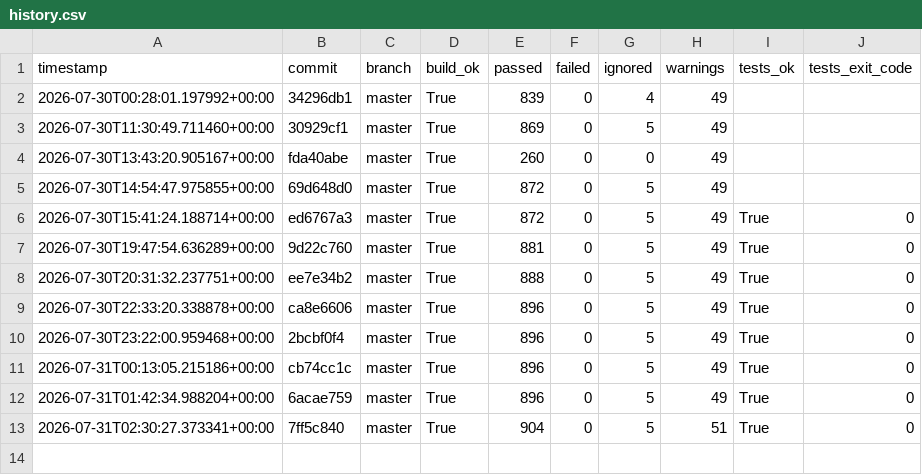
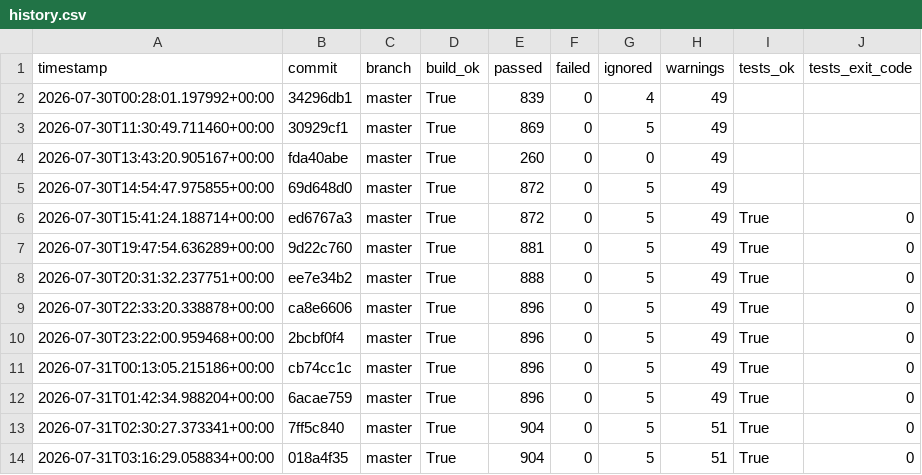
Before and after one commit to hiwavebrowser/hiwave-windows, a CSV file: metrics/history.csv, drawn as a sheet.

```diff
--- a/metrics/history.csv
+++ b/metrics/history.csv
@@ -13 +13,2 @@ timestamp,commit,branch,build_ok,passed,failed,ignored,warnings,tests_ok,tests_e
 2026-07-31T02:30:27.373341+00:00,7ff5c840,master,True,904,0,5,51,True,0
+2026-07-31T03:16:29.058834+00:00,018a4f35,master,True,904,0,5,51,True,0
```
Also changed, not shown: 1 other file.
